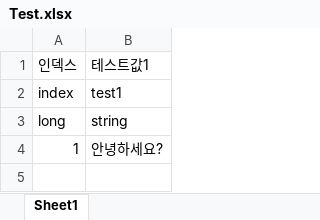
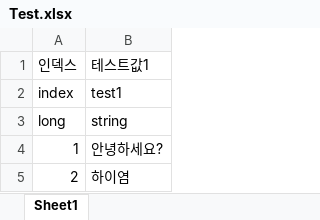
Before and after one commit to ParkSungTaek/SubProject, an Excel workbook: DataGenerator/XLSXS/Test.xlsx, sheet Sheet1, drawn as a sheet; values as stored, in another font and other column widths than the file's, no borders; the diff names each change by its address in the sheet, - before the commit and + after, or states it on an @@ line.

```diff
--- a/DataGenerator/XLSXS/Test.xlsx (sheet Sheet1)
+++ b/DataGenerator/XLSXS/Test.xlsx (sheet Sheet1)
+row 5: 2 | 하이염
```
Also changed, not shown: 8 other files.
